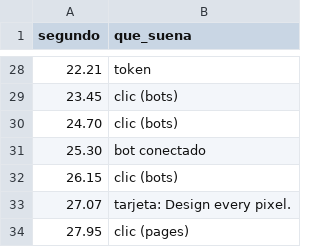
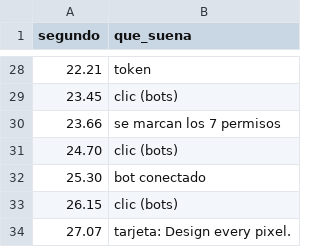
Before and after one commit to Mrtyking/edit, a CSV file: nexoauth2/cues.csv, drawn as a sheet; only a part is shown, gaps mark what is left out; the shorter side is filled out with more unchanged rows; the diff names each change by its address in the sheet, - before the commit and + after, or states it on an @@ line.

```diff
--- a/nexoauth2/cues.csv
+++ b/nexoauth2/cues.csv
+row 30: 23.66 | se marcan los 7 permisos
```
Also changed, not shown: 3 other files.
